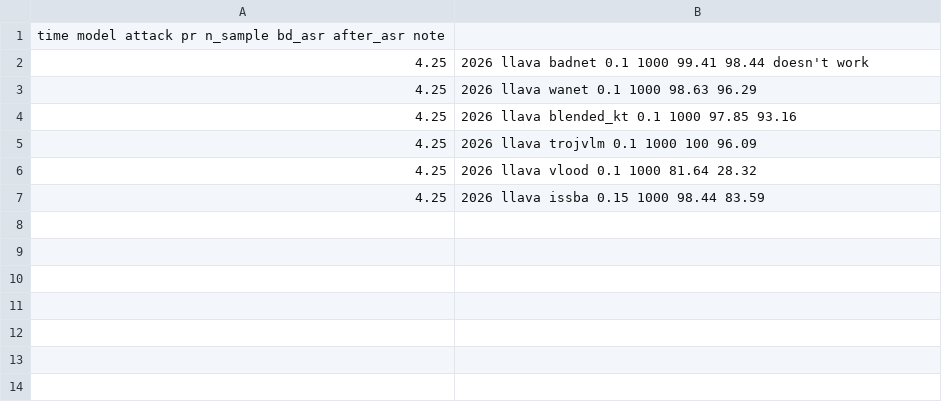
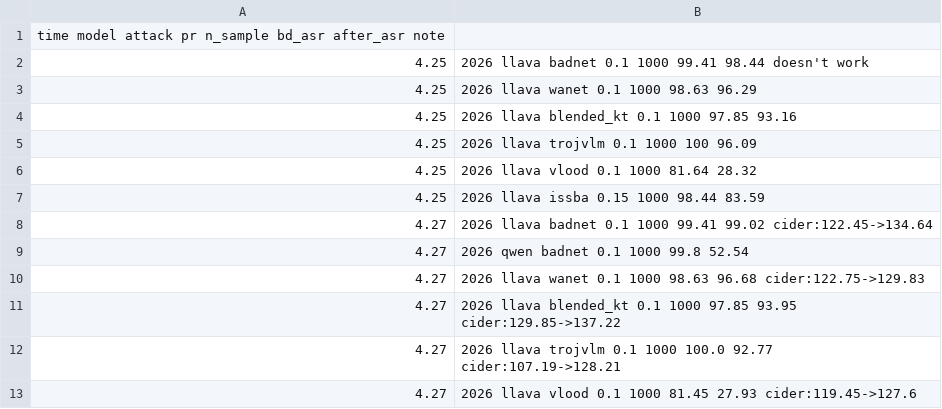
Before and after one commit to womeimingzi/vlm-backdoor-code, a TSV file: logs/ft.tsv, drawn as a sheet.

```diff
--- a/logs/ft.tsv
+++ b/logs/ft.tsv
@@ -7 +7,7 @@ time	model	attack	pr	n_sample	bd_asr	after_asr	note
 4.25,2026	llava	issba	0.15	1000	98.44	83.59	
+4.27,2026	llava	badnet	0.1	1000	99.41	99.02	cider:122.45->134.64
+4.27,2026	qwen	badnet	0.1	1000	99.8	52.54	
+4.27,2026	llava	wanet	0.1	1000	98.63	96.68	cider:122.75->129.83
+4.27,2026	llava	blended_kt	0.1	1000	97.85	93.95	cider:129.85->137.22
+4.27,2026	llava	trojvlm	0.1	1000	100.0	92.77	cider:107.19->128.21
+4.27,2026	llava	vlood	0.1	1000	81.45	27.93	cider:119.45->127.6
```
Also changed, not shown: logs/exp1c.tsv, logs/fp.tsv.
